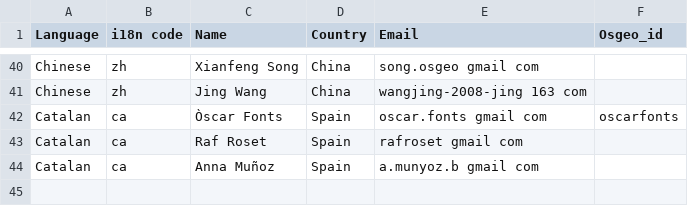
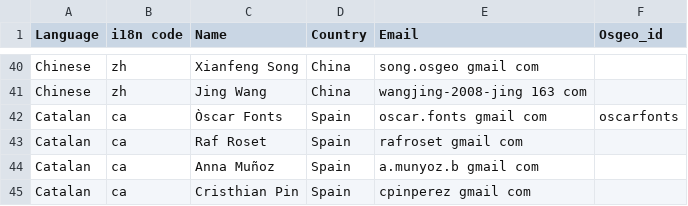
Before and after one commit to bermud/OSGeoLive-svn, a CSV file: doc/translators.csv, drawn as a sheet; only a part is shown, gaps mark what is left out; the diff names each change by its address in the sheet, - before the commit and + after, or states it on an @@ line.

Commit message:
gvsig_overview ca
git-svn-id: http://svn.osgeo.org/osgeo/livedvd/gisvm/trunk@7847 7da46fd8-bd2a-0410-a152-cf9810cf5b10

```diff
--- a/doc/translators.csv
+++ b/doc/translators.csv
+row 45: Catalan | ca | Cristhian Pin | Spain | cpinperez gmail com
```
Also changed, not shown: 1 other file.
